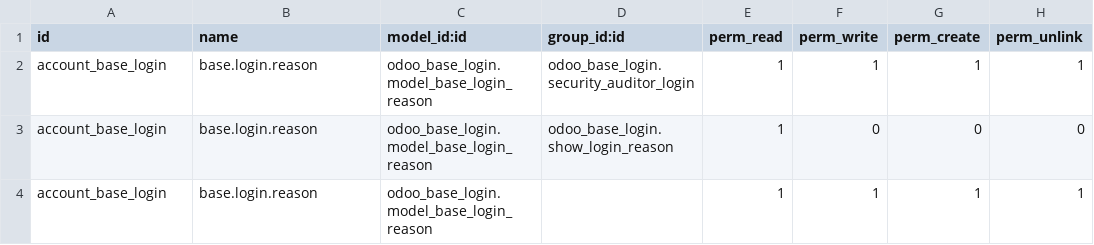
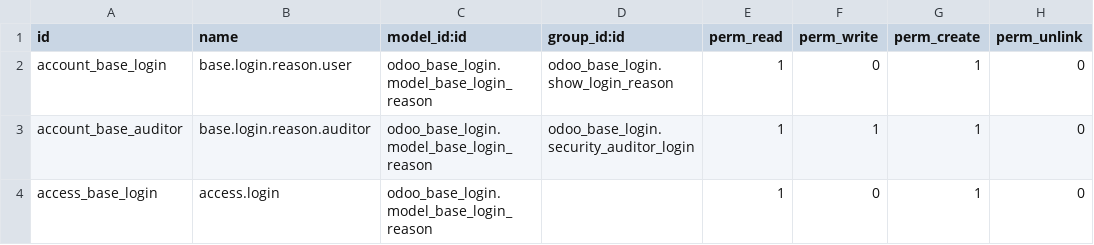
Before and after one commit to vertelab/odoo-base, a CSV file: odoo_base_login/security/ir.model.access.csv, drawn as a sheet.

Commit message:
[ADD]Added latest changes for login reason, related to access rights

```diff
--- a/odoo_base_login/security/ir.model.access.csv
+++ b/odoo_base_login/security/ir.model.access.csv
@@ -1,4 +1,4 @@
 id,name,model_id:id,group_id:id,perm_read,perm_write,perm_create,perm_unlink
-account_base_login,base.login.reason,odoo_base_login.model_base_login_reason,odoo_base_login.security_auditor_login,1,1,1,1
-account_base_login,base.login.reason,odoo_base_login.model_base_login_reason,odoo_base_login.show_login_reason,1,0,0,0
-account_base_login,base.login.reason,odoo_base_login.model_base_login_reason,,1,1,1,1
+account_base_login,base.login.reason.user,odoo_base_login.model_base_login_reason,odoo_base_login.show_login_reason,1,0,1,0
+account_base_auditor,base.login.reason.auditor,odoo_base_login.model_base_login_reason,odoo_base_login.security_auditor_login,1,1,1,0
+access_base_login,access.login,odoo_base_login.model_base_login_reason,,1,0,1,0
```
Also changed, not shown: 4 other files.
